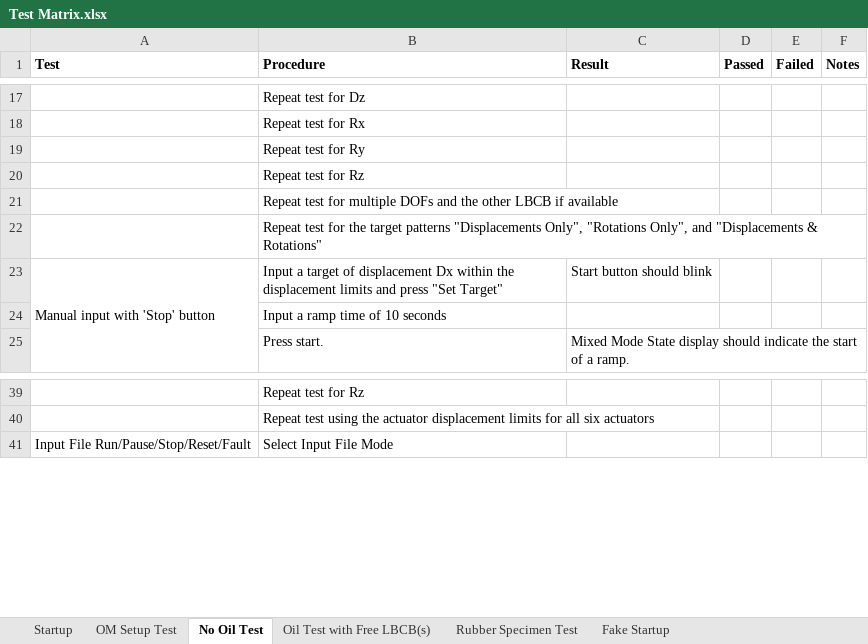
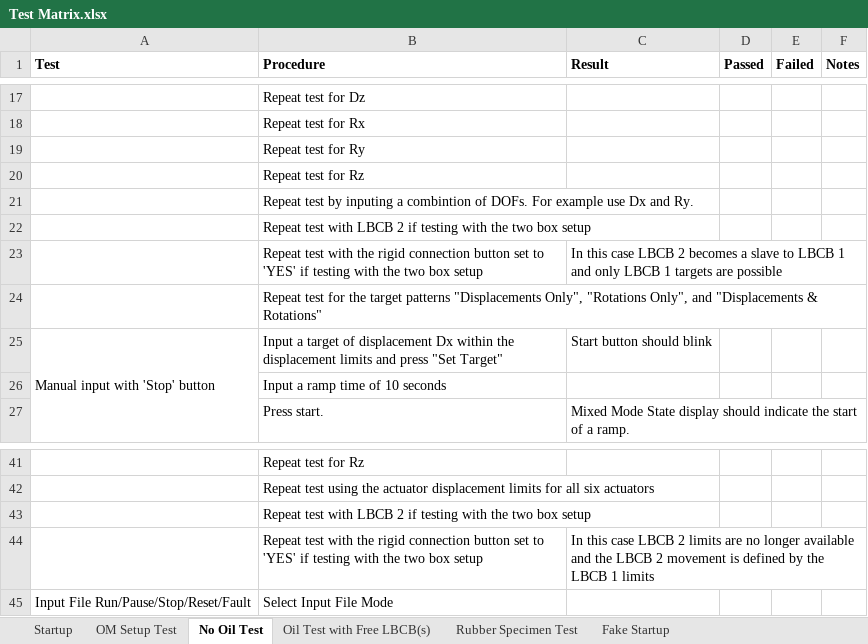
Before and after one commit to mbletzinger/lbcb-om, an Excel workbook: Test Matrix.xlsx, sheet No Oil Test, drawn as a sheet; only a part is shown, gaps mark what is left out; values as stored, in another font and other column widths than the file's, no borders; the diff names each change by its address in the sheet, - before the commit and + after, or states it on an @@ line.

Commit message:
Added Rigid Connection testing

```diff
--- a/Test Matrix.xlsx (sheet No Oil Test)
+++ b/Test Matrix.xlsx (sheet No Oil Test)
-B21 (Procedure): Repeat test for multiple DOFs and the other LBCB if available
+B21 (Procedure): Repeat test by inputing a combintion of DOFs. For example use Dx and Ry.
+row 22:  | Repeat test with LBCB 2 if testing with the two box setup
+row 23:  | Repeat test with the rigid connection button set to 'YES' if testing with the two box setup | In this case LBCB 2 becomes a slave to LBCB 1 and only LBCB 1 targets are possible
+row 43:  | Repeat test with LBCB 2 if testing with the two box setup
+row 44:  | Repeat test with the rigid connection button set to 'YES' if testing with the two box setup | In this case LBCB 2 limits are no longer available and the LBCB 2 movement is defined by the LBCB 1 limits
```
Also changed, not shown: sheet Oil Test with Free LBCB(s), sheet Rubber Specimen Test.
